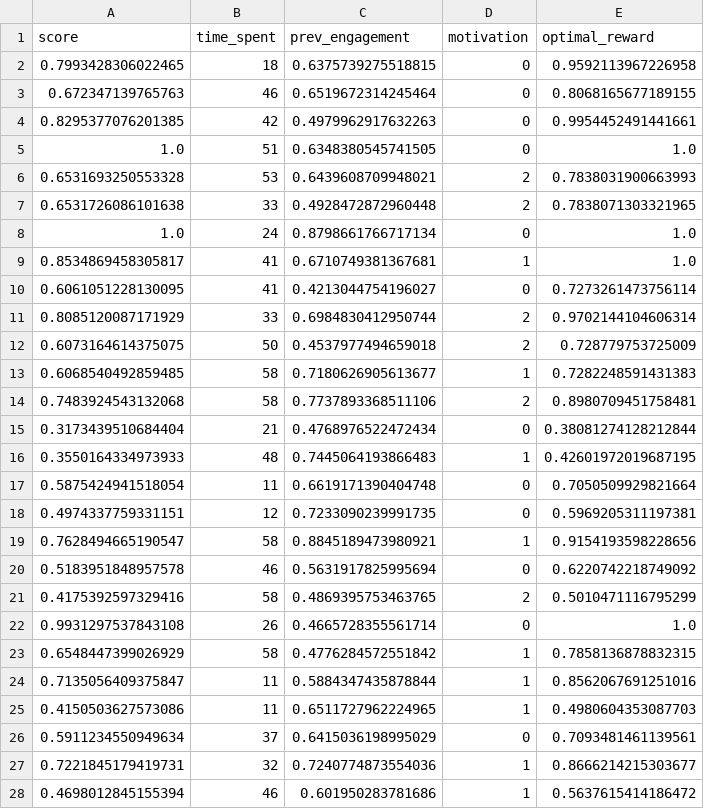
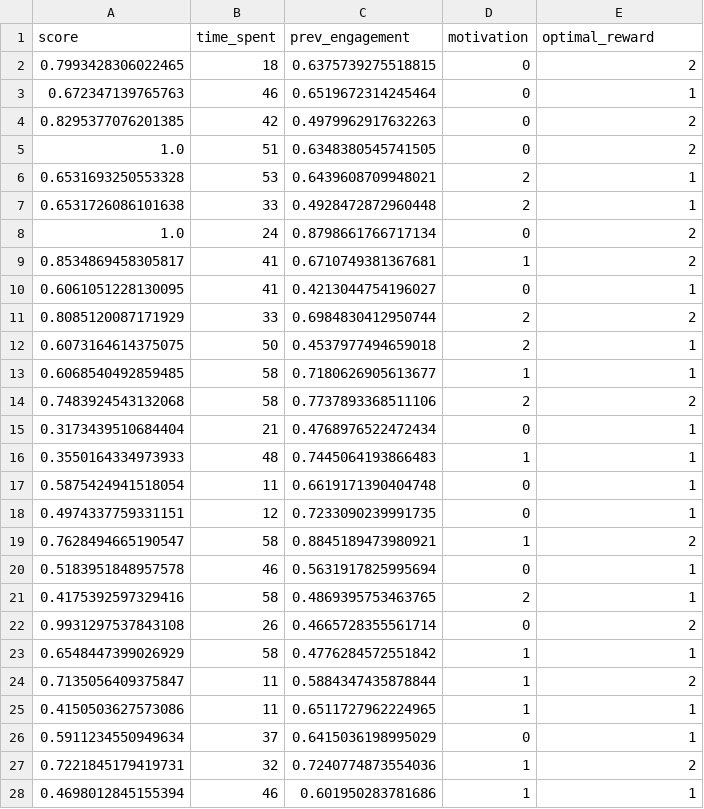
Before and after one commit to NayaliThalaramba/FYP-Adaptive_Quiz_Platform, a CSV file: data/oulad_training_tiny.csv, drawn as a sheet; only a part is shown; the diff covers the shown part only.

Commit message:
fix: discrete optimal_reward for RandomForestClassifier

```diff
--- a/data/oulad_training_tiny.csv
+++ b/data/oulad_training_tiny.csv
@@ -1,28 +1,28 @@
 score,time_spent,prev_engagement,motivation,optimal_reward
-0.7993428306022465,18,0.6375739275518815,0,0.9592113967226958
-0.672347139765763,46,0.6519672314245464,0,0.8068165677189155
-0.8295377076201385,42,0.4979962917632263,0,0.9954452491441661
-1.0,51,0.6348380545741505,0,1.0
-0.6531693250553328,53,0.6439608709948021,2,0.7838031900663993
-0.6531726086101638,33,0.4928472872960448,2,0.7838071303321965
-1.0,24,0.8798661766717134,0,1.0
-0.8534869458305817,41,0.6710749381367681,1,1.0
-0.6061051228130095,41,0.4213044754196027,0,0.7273261473756114
-0.8085120087171929,33,0.6984830412950744,2,0.9702144104606314
-0.6073164614375075,50,0.4537977494659018,2,0.728779753725009
-0.6068540492859485,58,0.7180626905613677,1,0.7282248591431383
-0.7483924543132068,58,0.7737893368511106,2,0.8980709451758481
-0.3173439510684404,21,0.4768976522472434,0,0.38081274128212844
-0.3550164334973933,48,0.7445064193866483,1,0.42601972019687195
-0.5875424941518054,11,0.6619171390404748,0,0.7050509929821664
-0.4974337759331151,12,0.7233090239991735,0,0.5969205311197381
-0.7628494665190547,58,0.8845189473980921,1,0.9154193598228656
-0.5183951848957578,46,0.5631917825995694,0,0.6220742218749092
-0.4175392597329416,58,0.4869395753463765,2,0.5010471116795299
-0.9931297537843108,26,0.4665728355561714,0,1.0
-0.6548447399026929,58,0.4776284572551842,1,0.7858136878832315
-0.7135056409375847,11,0.5884347435878844,1,0.8562067691251016
-0.4150503627573086,11,0.6511727962224965,1,0.4980604353087703
-0.5911234550949634,37,0.6415036198995029,0,0.7093481461139561
-0.7221845179419731,32,0.7240774873554036,1,0.8666214215303677
-0.4698012845155394,46,0.601950283781686,1,0.5637615414186472
+0.7993428306022465,18,0.6375739275518815,0,2
+0.672347139765763,46,0.6519672314245464,0,1
+0.8295377076201385,42,0.4979962917632263,0,2
+1.0,51,0.6348380545741505,0,2
+0.6531693250553328,53,0.6439608709948021,2,1
+0.6531726086101638,33,0.4928472872960448,2,1
+1.0,24,0.8798661766717134,0,2
+0.8534869458305817,41,0.6710749381367681,1,2
+0.6061051228130095,41,0.4213044754196027,0,1
+0.8085120087171929,33,0.6984830412950744,2,2
+0.6073164614375075,50,0.4537977494659018,2,1
+0.6068540492859485,58,0.7180626905613677,1,1
+0.7483924543132068,58,0.7737893368511106,2,2
+0.3173439510684404,21,0.4768976522472434,0,1
+0.3550164334973933,48,0.7445064193866483,1,1
+0.5875424941518054,11,0.6619171390404748,0,1
+0.4974337759331151,12,0.7233090239991735,0,1
+0.7628494665190547,58,0.8845189473980921,1,2
+0.5183951848957578,46,0.5631917825995694,0,1
+0.4175392597329416,58,0.4869395753463765,2,1
+0.9931297537843108,26,0.4665728355561714,0,2
+0.6548447399026929,58,0.4776284572551842,1,1
+0.7135056409375847,11,0.5884347435878844,1,2
+0.4150503627573086,11,0.6511727962224965,1,1
+0.5911234550949634,37,0.6415036198995029,0,1
+0.7221845179419731,32,0.7240774873554036,1,2
+0.4698012845155394,46,0.601950283781686,1,1
```
Also changed, not shown: 73 edited cells elsewhere in this file.
